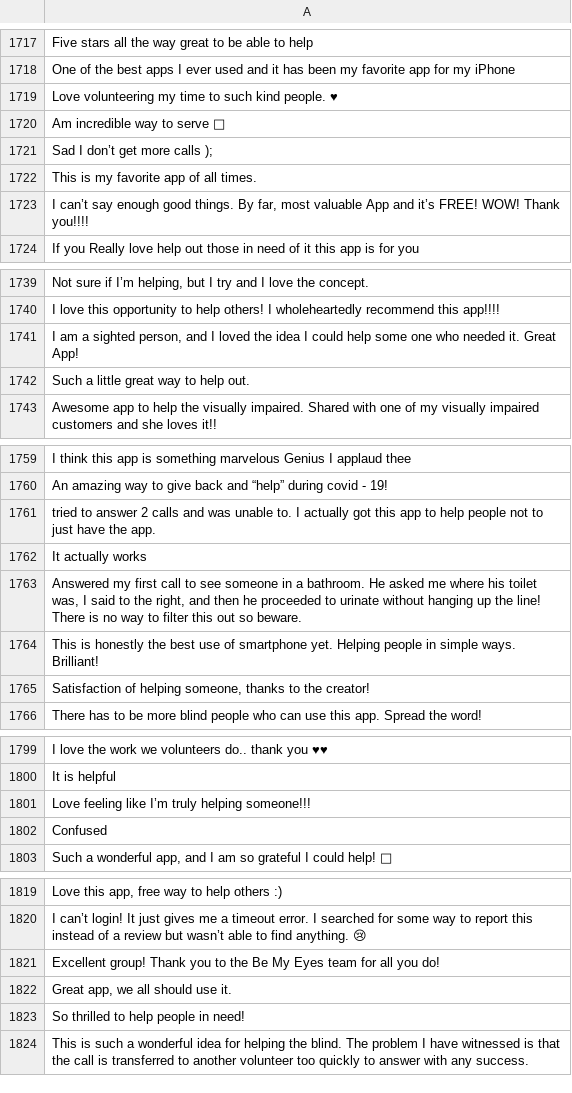
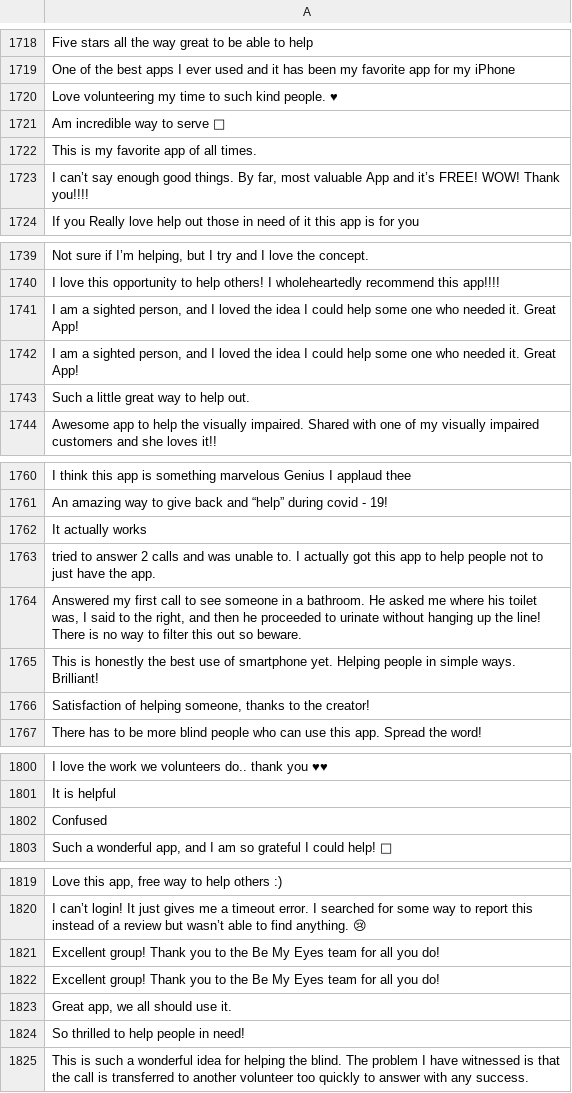
Before and after one commit to wanghaisheng/autoscraper-changes, a CSV file: apple-app-review.csv, drawn as a sheet; only a part is shown, gaps mark what is left out; removed rows and columns are numbered as before the commit, all else as after; the diff covers the shown part only; the diff names each change by its address in the sheet, - before the commit and + after, or states it on an @@ line.

```diff
--- a/apple-app-review.csv
+++ b/apple-app-review.csv
-row 1721: Sad I don’t get more calls );
+row 1742: I am a sighted person, and I loved the idea I could help some one who needed it. Great App!
-row 1761: tried to answer 2 calls and was unable t…
+row 1763: tried to answer 2 calls and was unable t…
-row 1801: Love feeling like I’m truly helping someone!!!
+row 1822: Excellent group! Thank you to the Be My Eyes team for all you do!
```
Also changed, not shown: 7 added rows, 7 removed rows and 31 moved rows elsewhere in this file, 1 other file.
